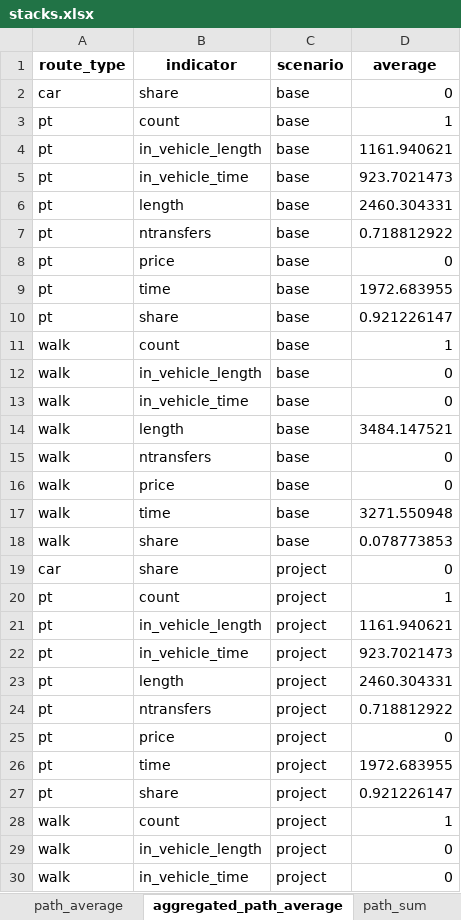
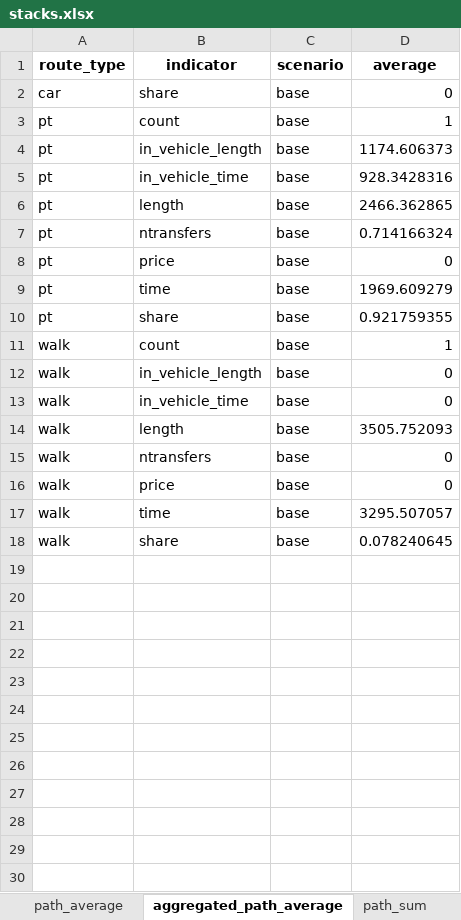
Before and after one commit to systragroup/quetzal_paris, an Excel workbook: outputs/stacks.xlsx, sheet aggregated_path_average, drawn as a sheet; only a part is shown; values as stored, in another font and other column widths than the file's, no borders; the diff covers the shown part only; the diff names each change by its address in the sheet, - before the commit and + after, or states it on an @@ line.

```diff
--- a/outputs/stacks.xlsx (sheet aggregated_path_average)
+++ b/outputs/stacks.xlsx (sheet aggregated_path_average)
-D4 (average): 1161.940621
+D4 (average): 1174.606373
-D5 (average): 923.7021473
+D5 (average): 928.3428316
-D6 (average): 2460.304331
+D6 (average): 2466.362865
-D7 (average): 0.718812922
+D7 (average): 0.714166324
-D9 (average): 1972.683955
+D9 (average): 1969.609279
-D10 (average): 0.921226147
+D10 (average): 0.921759355
-D14 (average): 3484.147521
+D14 (average): 3505.752093
-D17 (average): 3271.550948
+D17 (average): 3295.507057
-D18 (average): 0.078773853
+D18 (average): 0.078240645
-row 19: car | share | project | 0
-row 20: pt | count | project | 1
-row 21: pt | in_vehicle_length | project | 1161.940621
-row 22: pt | in_vehicle_time | project | 923.7021473
-row 23: pt | length | project | 2460.304331
-row 24: pt | ntransfers | project | 0.718812922
-row 25: pt | price | project | 0
-row 26: pt | time | project | 1972.683955
-row 27: pt | share | project | 0.921226147
-row 28: walk | count | project | 1
-row 29: walk | in_vehicle_length | project | 0
-row 30: walk | in_vehicle_time | project | 0
```
Also changed, not shown: 5 removed rows elsewhere in this sheet, sheet link_sum, sheet link_max, sheet path_sum, sheet path_average, sheet aggregated_link_sum, sheet aggregated_link_max, model/base/stacks.xlsx, 38 other files.
